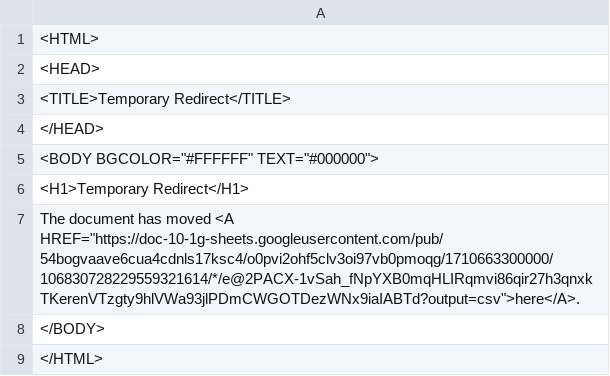
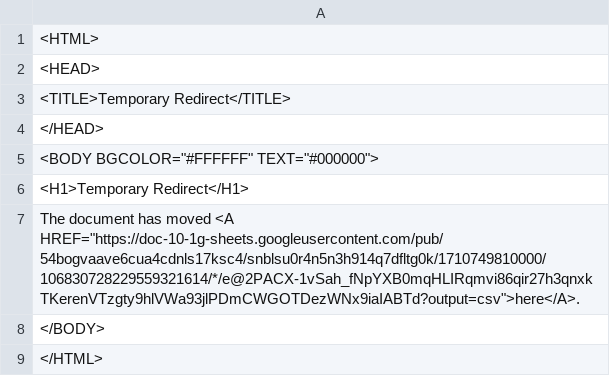
Before and after one commit to Cantaloupe2/github-action-csv-update-demo, a CSV file: data/childcare_locations.csv, drawn as a sheet.

```diff
--- a/data/childcare_locations.csv
+++ b/data/childcare_locations.csv
@@ -6,3 +6,3 @@
 <H1>Temporary Redirect</H1>
-The document has moved <A HREF="https://doc-10-1g-sheets.googleusercontent.com/pub/54bogvaave6cua4cdnls17ksc4/o0pvi2ohf5clv3oi97vb0pmoqg/1710663300000/106830728229559321614/*/e@2PACX-1vSah_fNpYXB0mqHLIRqmvi86qir27h3qnxkTKerenVTzgty9hlVWa93jlPDmCWGOTDezWNx9iaIABTd?output=csv">here</A>.
+The document has moved <A HREF="https://doc-10-1g-sheets.googleusercontent.com/pub/54bogvaave6cua4cdnls17ksc4/snblsu0r4n5n3h914q7dfltg0k/1710749810000/106830728229559321614/*/e@2PACX-1vSah_fNpYXB0mqHLIRqmvi86qir27h3qnxkTKerenVTzgty9hlVWa93jlPDmCWGOTDezWNx9iaIABTd?output=csv">here</A>.
 </BODY>
```
